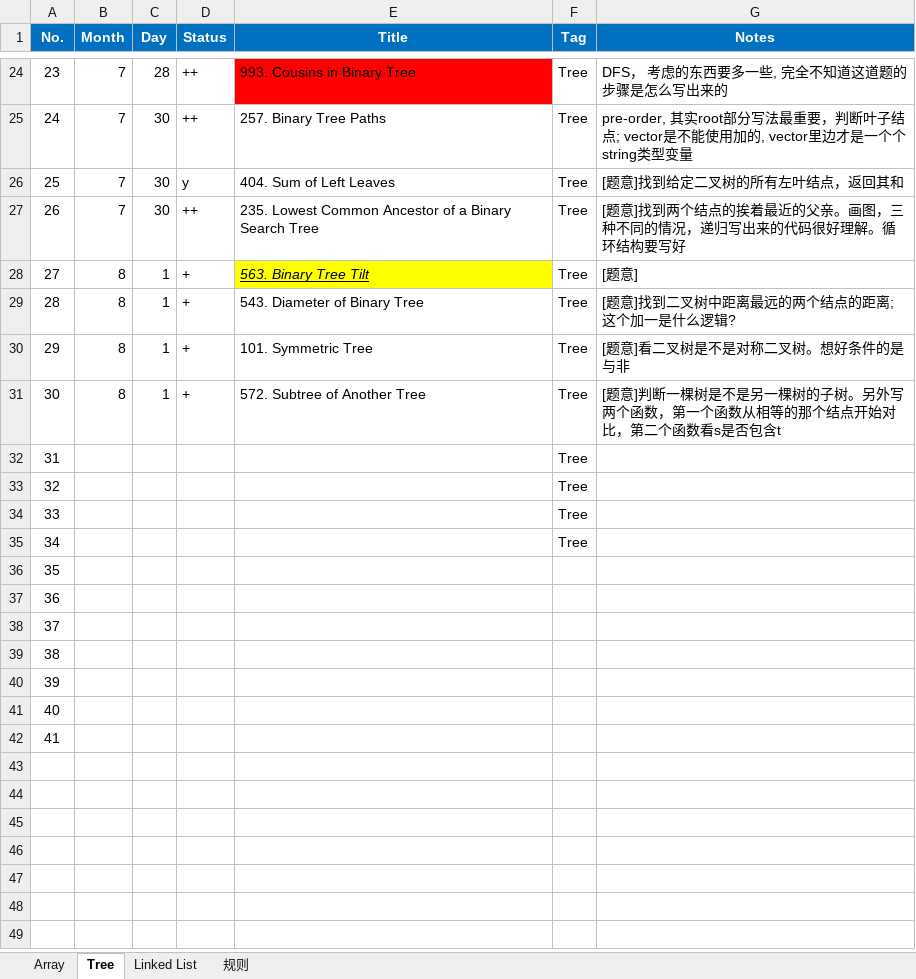
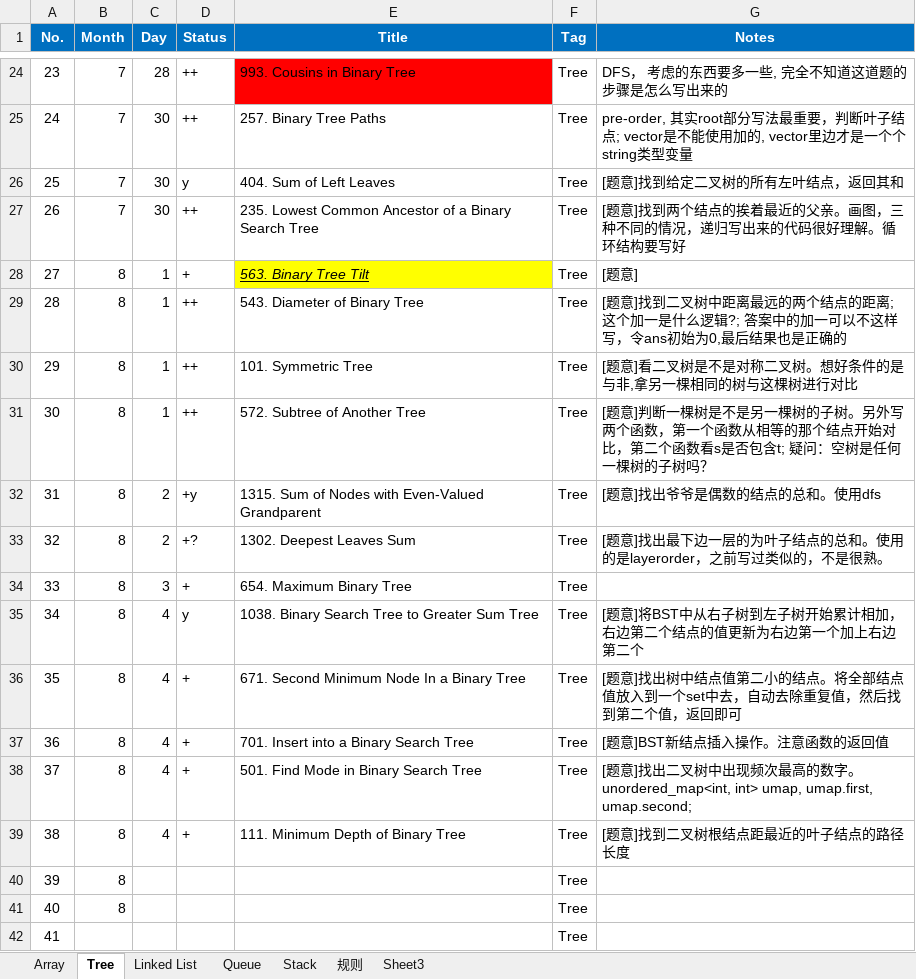
Before and after one commit to ZTidus/DataStructure, an Excel workbook: OJ/LeetCode/status.xlsx, sheet Tree, drawn as a sheet; only a part is shown, gaps mark what is left out; values as stored, in another font and other column widths than the file's, no borders; the diff names each change by its address in the sheet, - before the commit and + after, or states it on an @@ line.

Commit message:
update the status

```diff
--- a/OJ/LeetCode/status.xlsx (sheet Tree)
+++ b/OJ/LeetCode/status.xlsx (sheet Tree)
+sheet tab: Queue
+sheet tab: Stack
+sheet tab: Sheet3
-D29:D31 (Status): +
+D29:D31 (Status): ++
-G29 (Notes): …什么逻辑?
+G29 (Notes): …什么逻辑?; 答案中的加一可以不这样写，令ans初始为0,最后结果也是正确的
-G30 (Notes): [题意]看二叉树是不是对称二叉树。想好条件的是与非
+G30 (Notes): [题意]看二叉树是不是对称二叉树。想好条件的是与非,拿另一棵相同的树与这棵树进行对比
-G31 (Notes): …是否包含t
+G31 (Notes): …是否包含t; 疑问：空树是任何一棵树的子树吗？
-B32:B41 (Month): (empty)
+B32:B41 (Month): 8
-C32:C33 (Day): (empty)
+C32:C33 (Day): 2
-D32 (Status): (empty)
+D32 (Status): +y
-E32 (Title): (empty)
+E32 (Title): 1315. Sum of Nodes with Even-Valued Grandparent
-G32 (Notes): (empty)
+G32 (Notes): [题意]找出爷爷是偶数的结点的总和。使用dfs
-D33 (Status): (empty)
+D33 (Status): +?
-E33 (Title): (empty)
+E33 (Title): 1302. Deepest Leaves Sum
-G33 (Notes): (empty)
+G33 (Notes): [题意]找出最下边一层的为叶子结点的总和。使用的是layerorder，之前写过类似的，不是很熟。
-C34 (Day): (empty)
+C34 (Day): 3
-D34 (Status): (empty)
+D34 (Status): +
-E34 (Title): (empty)
+E34 (Title): 654. Maximum Binary Tree
-C35:C39 (Day): (empty)
+C35:C39 (Day): 4
-D35 (Status): (empty)
+D35 (Status): y
-E35 (Title): (empty)
+E35 (Title): 1038. Binary Search Tree to Greater Sum Tree
-G35 (Notes): (empty)
+G35 (Notes): [题意]将BST中从右子树到左子树开始累计相加，右边第二个结点的值更新为右边第一个加上右边第二个
-D36:D39 (Status): (empty)
+D36:D39 (Status): +
-E36 (Title): (empty)
+E36 (Title): 671. Second Minimum Node In a Binary Tree
-F36:F42 (Tag): (empty)
+F36:F42 (Tag): Tree
-G36 (Notes): (empty)
+G36 (Notes): [题意]找出树中结点值第二小的结点。将全部结点值放入到一个set中去，自动去除重复值，然后找到第二个值，返回即可
-E37 (Title): (empty)
+E37 (Title): 701. Insert into a Binary Search Tree
-G37 (Notes): (empty)
+G37 (Notes): [题意]BST新结点插入操作。注意函数的返回值
-E38 (Title): (empty)
+E38 (Title): 501. Find Mode in Binary Search Tree
-G38 (Notes): (empty)
+G38 (Notes): [题意]找出二叉树中出现频次最高的数字。unordered_map<int, int> umap, umap.first, umap.second;
-E39 (Title): (empty)
+E39 (Title): 111. Minimum Depth of Binary Tree
-G39 (Notes): (empty)
+G39 (Notes): [题意]找到二叉树根结点距最近的叶子结点的路径长度
```
Also changed, not shown: sheet 规则.
